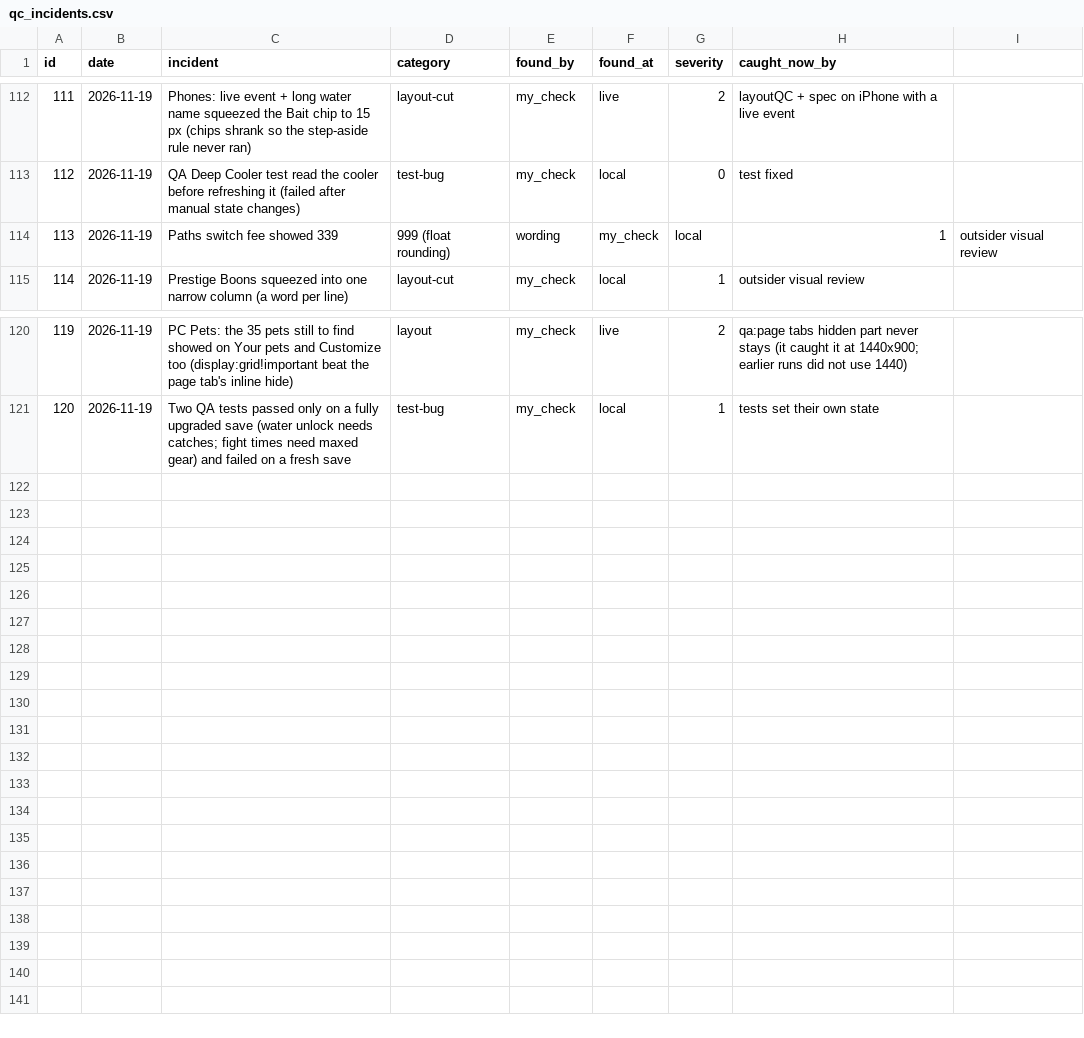
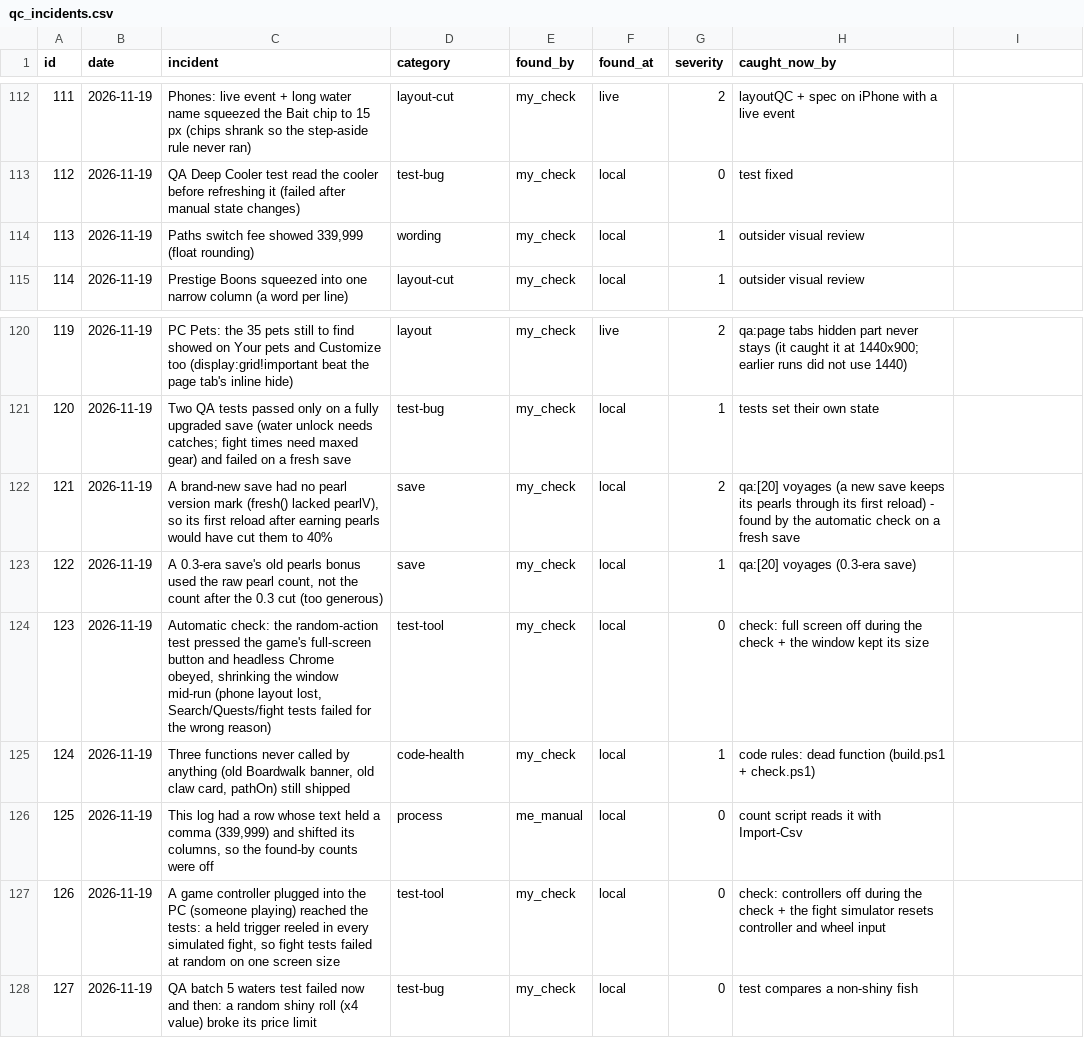
Before and after one commit to sizzentra/driftline, a CSV file: docs/qc_incidents.csv, drawn as a sheet; only a part is shown, gaps mark what is left out; removed rows and columns are numbered as before the commit, all else as after; the diff names each change by its address in the sheet, - before the commit and + after, or states it on an @@ line.

```diff
--- a/docs/qc_incidents.csv
+++ b/docs/qc_incidents.csv
-row 114: 113 | 2026-11-19 | Paths switch fee showed 339 | 999 (float rounding) | wording | my_check | local | 1 | outsider visual review
+row 114: 113 | 2026-11-19 | Paths switch fee showed 339,999 (float rounding) | wording | my_check | local | 1 | outsider visual review
+row 122: 121 | 2026-11-19 | A brand-new save had no pearl version mark (fresh() lacked pearlV), so its first reload after earning pearls would have cut them to 40% | save | my_check | local | 2 | qa:[20] voyages (a new save keeps its pearls through its first reload) - found by the automatic check on a fresh save
+row 123: 122 | 2026-11-19 | A 0.3-era save's old pearls bonus used the raw pearl count, not the count after the 0.3 cut (too generous) | save | my_check | local | 1 | qa:[20] voyages (0.3-era save)
+row 124: 123 | 2026-11-19 | Automatic check: the random-action test pressed the game's full-screen button and headless Chrome obeyed, shrinking the window mid-run (phone layout lost, Search/Quests/fight tests failed for the wrong reason) | test-tool | my_check | local | 0 | check: full screen off during the check + the window kept its size
+row 125: 124 | 2026-11-19 | Three functions never called by anything (old Boardwalk banner, old claw card, pathOn) still shipped | code-health | my_check | local | 1 | code rules: dead function (build.ps1 + check.ps1)
+row 126: 125 | 2026-11-19 | This log had a row whose text held a comma (339,999) and shifted its columns, so the found-by counts were off | process | me_manual | local | 0 | count script reads it with Import-Csv
+row 127: 126 | 2026-11-19 | A game controller plugged into the PC (someone playing) reached the tests: a held trigger reeled in every simulated fight, so fight tests failed at random on one screen size | test-tool | my_check | local | 0 | check: controllers off during the check + the fight simulator resets controller and wheel input
+row 128: 127 | 2026-11-19 | QA batch 5 waters test failed now and then: a random shiny roll (x4 value) broke its price limit | test-bug | my_check | local | 0 | test compares a non-shiny fish
```
Also changed, not shown: 22 other files.
